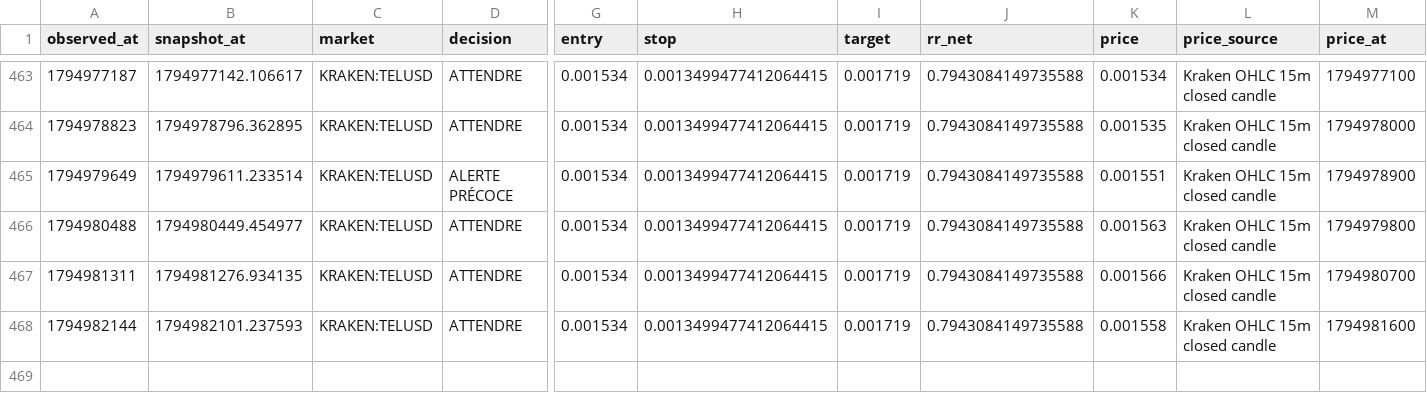
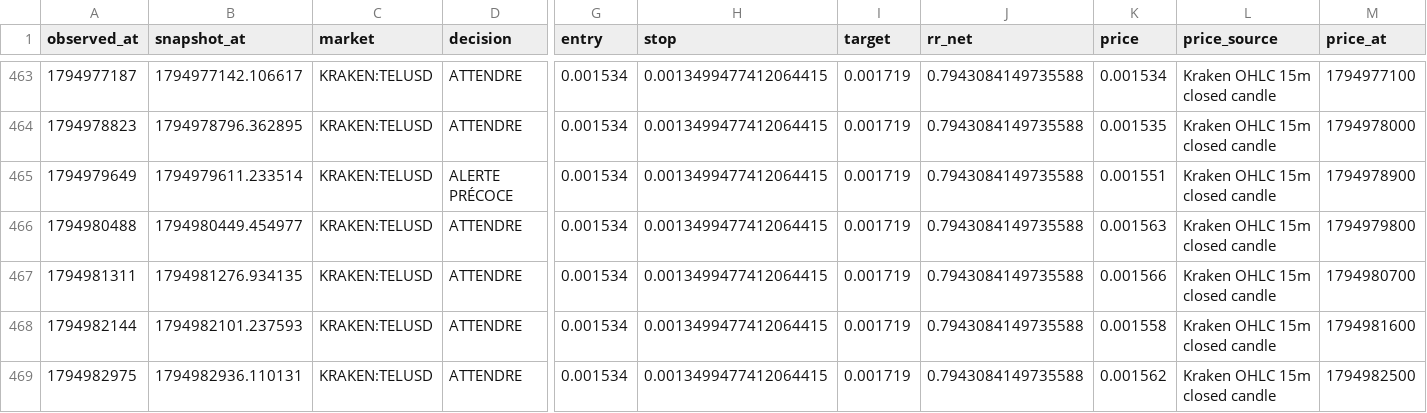
Before and after one commit to khalidd692/telcoin-trading-intelligence99, a CSV file: evaluation/observations.csv, drawn as a sheet; only a part is shown, gaps mark what is left out; rows hold the shown columns only; the diff names each change by its address in the sheet, - before the commit and + after, or states it on an @@ line.

```diff
--- a/evaluation/observations.csv
+++ b/evaluation/observations.csv
+row 469: 1794982975 | 1794982936.110131 | KRAKEN:TELUSD | ATTENDRE | 0.001534 | 0.0013499477412064415 | 0.001719 | 0.7943084149735588 | 0.001562 | Kraken OHLC 15m closed candle | 1794982500
```
Also changed, not shown: 6 other files.
